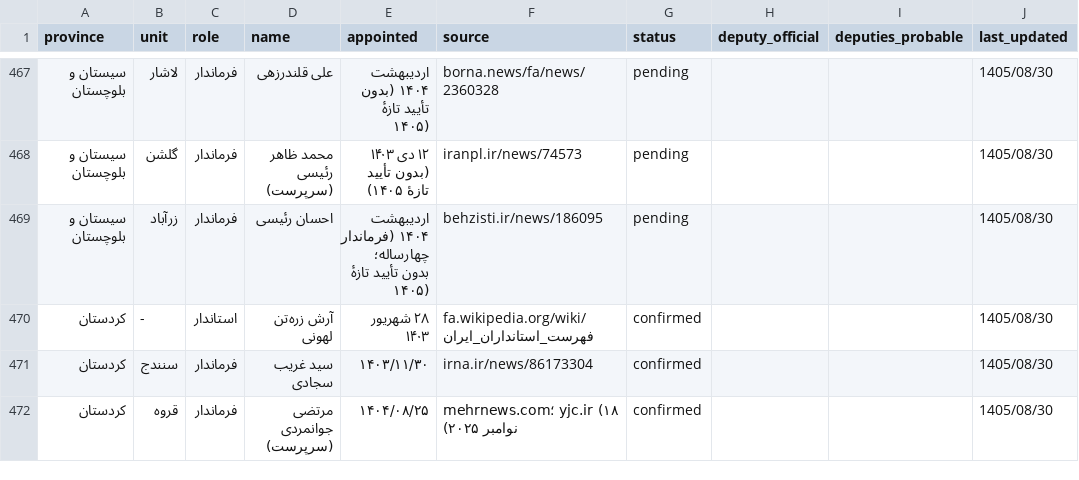
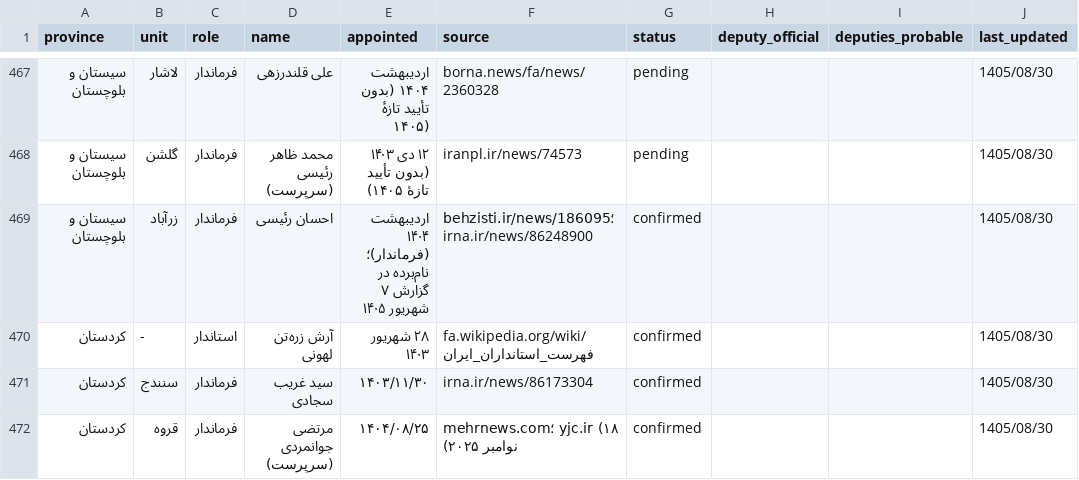
Before and after one commit to babaksos79/iran-civic-atlas, a CSV file: data/officials.csv, drawn as a sheet; only a part is shown, gaps mark what is left out; the diff covers the shown part only; the diff names each change by its address in the sheet, - before the commit and + after, or states it on an @@ line.

```diff
--- a/data/officials.csv
+++ b/data/officials.csv
-E469 (appointed): اردیبهشت ۱۴۰۴ (فرماندار چهارساله؛ بدون تأیید تازهٔ ۱۴۰۵)
+E469 (appointed): اردیبهشت ۱۴۰۴ (فرماندار)؛ نام‌برده در گزارش ۷ شهریور ۱۴۰۵
-F469 (source): behzisti.ir/news/186095
+F469 (source): behzisti.ir/news/186095؛ irna.ir/news/86248900
-G469 (status): pending
+G469 (status): confirmed
```
Also changed, not shown: 44 edited cells elsewhere in this file, 8 other files.
